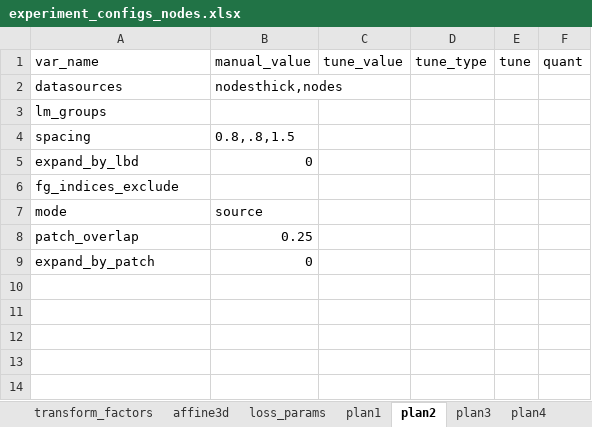
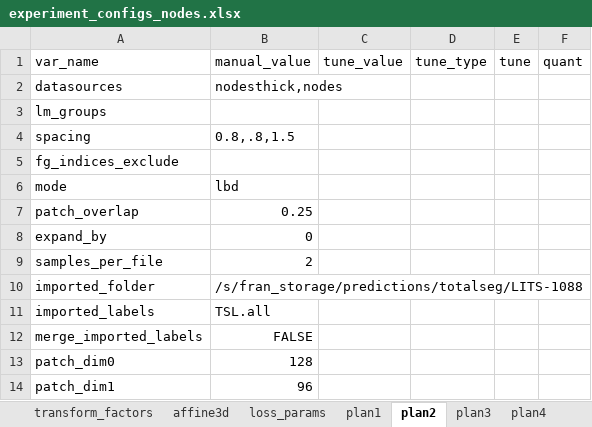
Before and after one commit to drusmanbashir/fran, an Excel workbook: configurations/experiment_configs_nodes.xlsx, sheet plan2, drawn as a sheet; values as stored, in another font and other column widths than the file's, no borders; removed rows and columns are numbered as before the commit, all else as after; the diff names each change by its address in the sheet, - before the commit and + after, or states it on an @@ line.

```diff
--- a/configurations/experiment_configs_nodes.xlsx (sheet plan2)
+++ b/configurations/experiment_configs_nodes.xlsx (sheet plan2)
-row 5: expand_by_lbd | 0
-B6: source
+B6: lbd
-A8: expand_by_patch
+A8: expand_by
+row 9: samples_per_file | 2
+row 10: imported_folder | /s/fran_storage/predictions/totalseg/LITS-1088
+row 11: imported_labels | TSL.all
+row 12: merge_imported_labels | FALSE
+row 13: patch_dim0 | 128
+row 14: patch_dim1 | 96
```
Also changed, not shown: sheet dataset_params, sheet plan1, sheet plan3, configurations/experiment_configs_liver.xlsx, configurations/experiment_configs_lung.xlsx, 16 other files.
